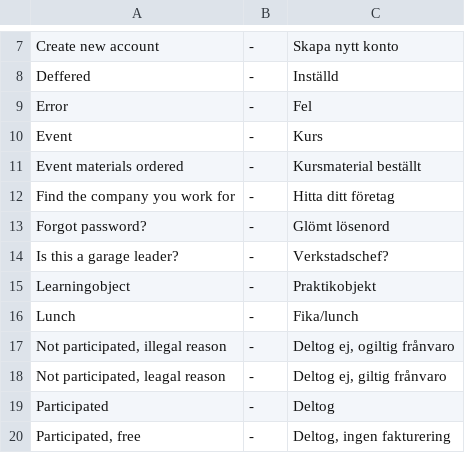
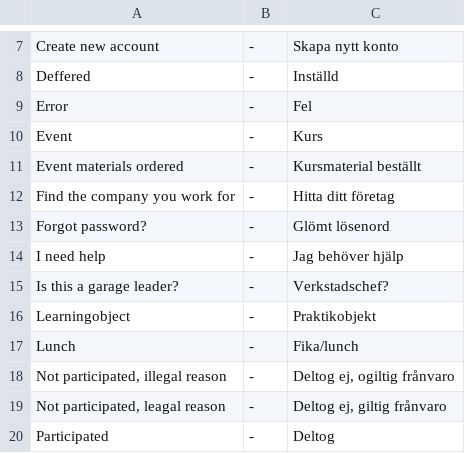
Before and after one commit to tamzidoronno/zaui-v4, a CSV file: com.getshop.client/ROOT/translation/f_se.csv, drawn as a sheet; only a part is shown, gaps mark what is left out; the shorter side is filled out with more unchanged rows.

Commit message:
Added need help button to promeister academy

```diff
--- a/com.getshop.client/ROOT/translation/f_se.csv
+++ b/com.getshop.client/ROOT/translation/f_se.csv
@@ -13,2 +13,3 @@ Find the company you work for;-;Hitta ditt företag
 Forgot password?;-;Glömt lösenord
+I need help;-;Jag behöver hjälp
 Is this a garage leader?;-;Verkstadschef?
```
Also changed, not shown: com.getshop.client/ROOT/translation/f_base.csv, com.getshop.client/ROOT/translation/f_nb_NO.csv, 10 other files.
